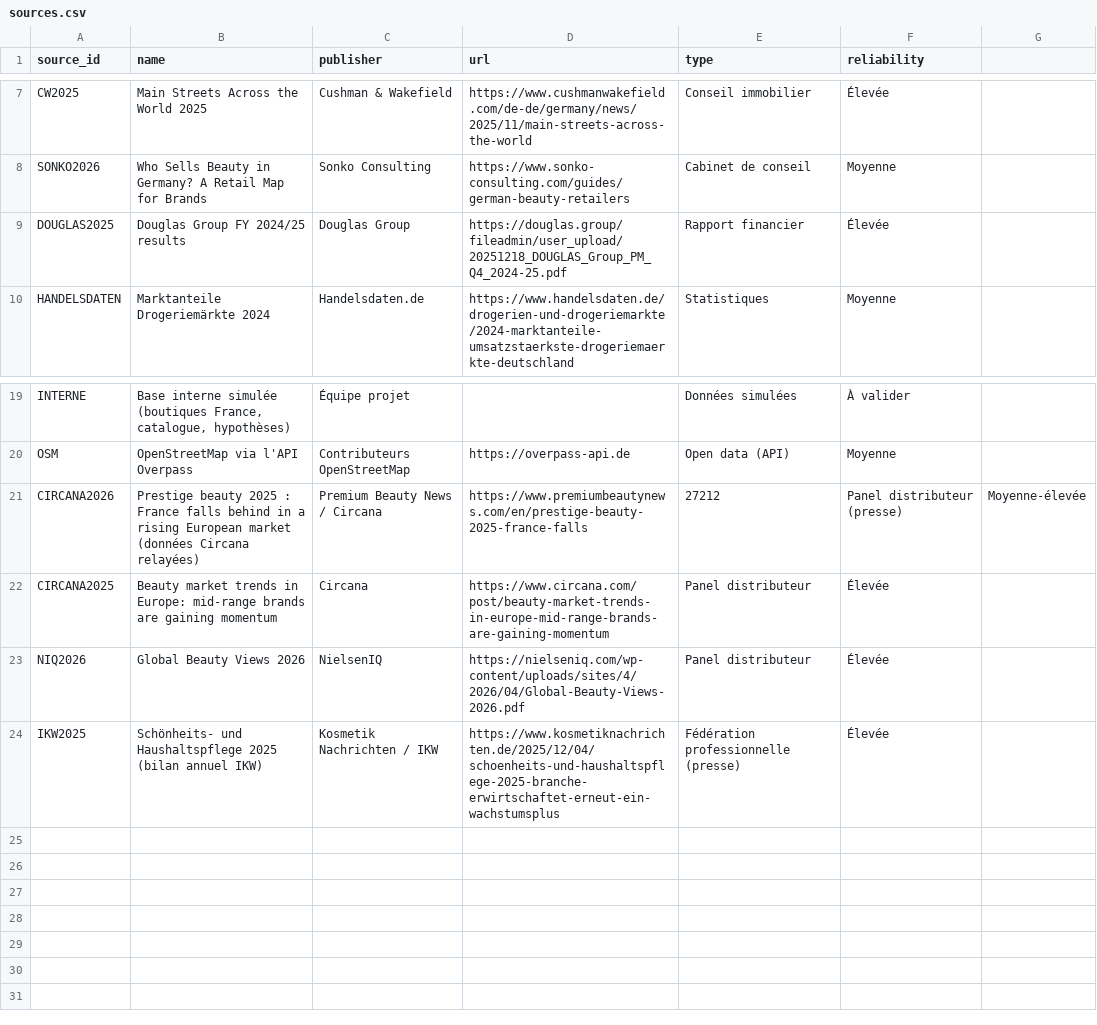
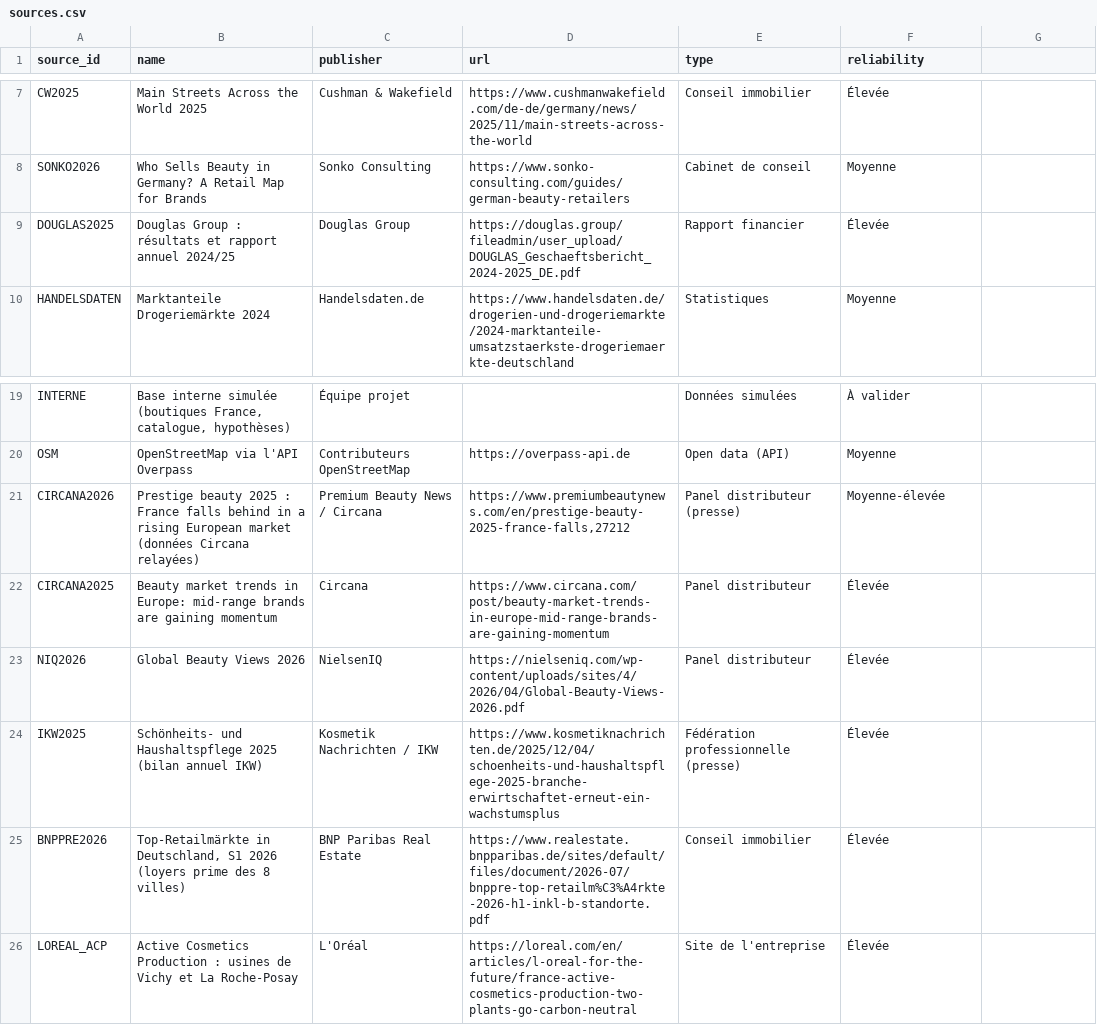
Before and after one commit to hfissier-hash/loreal-expansion-allemagne, a CSV file: data/raw/sources.csv, drawn as a sheet; only a part is shown, gaps mark what is left out.

```diff
--- a/data/raw/sources.csv
+++ b/data/raw/sources.csv
@@ -8,3 +8,3 @@ CW2025,Main Streets Across the World 2025,Cushman & Wakefield,https://www.cushma
 SONKO2026,Who Sells Beauty in Germany? A Retail Map for Brands,Sonko Consulting,https://www.sonko-consulting.com/guides/german-beauty-retailers,Cabinet de conseil,Moyenne
-DOUGLAS2025,Douglas Group FY 2024/25 results,Douglas Group,https://douglas.group/fileadmin/user_upload/20251218_DOUGLAS_Group_PM_Q4_2024-25.pdf,Rapport financier,Élevée
+DOUGLAS2025,"Douglas Group : résultats et rapport annuel 2024/25",Douglas Group,https://douglas.group/fileadmin/user_upload/DOUGLAS_Geschaeftsbericht_2024-2025_DE.pdf,Rapport financier,Élevée
 HANDELSDATEN,Marktanteile Drogeriemärkte 2024,Handelsdaten.de,https://www.handelsdaten.de/drogerien-und-drogeriemarkte/2024-marktanteile-umsatzstaerkste-drogeriemaerkte-deutschland,Statistiques,Moyenne
@@ -20,3 +20,3 @@ INTERNE,"Base interne simulée (boutiques France, catalogue, hypothèses)",Équi
 OSM,OpenStreetMap via l'API Overpass,Contributeurs OpenStreetMap,https://overpass-api.de,Open data (API),Moyenne
-CIRCANA2026,"Prestige beauty 2025 : France falls behind in a rising European market (données Circana relayées)",Premium Beauty News / Circana,https://www.premiumbeautynews.com/en/prestige-beauty-2025-france-falls,27212,Panel distributeur (presse),Moyenne-élevée
+CIRCANA2026,"Prestige beauty 2025 : France falls behind in a rising European market (données Circana relayées)",Premium Beauty News / Circana,"https://www.premiumbeautynews.com/en/prestige-beauty-2025-france-falls,27212",Panel distributeur (presse),Moyenne-élevée
 CIRCANA2025,Beauty market trends in Europe: mid-range brands are gaining momentum,Circana,https://www.circana.com/post/beauty-market-trends-in-europe-mid-range-brands-are-gaining-momentum,Panel distributeur,Élevée
@@ -24 +24,3 @@ NIQ2026,Global Beauty Views 2026,NielsenIQ,https://nielseniq.com/wp-content/uplo
 IKW2025,"Schönheits- und Haushaltspflege 2025 (bilan annuel IKW)",Kosmetik Nachrichten / IKW,https://www.kosmetiknachrichten.de/2025/12/04/schoenheits-und-haushaltspflege-2025-branche-erwirtschaftet-erneut-ein-wachstumsplus,Fédération professionnelle (presse),Élevée
+BNPPRE2026,"Top-Retailmärkte in Deutschland, S1 2026 (loyers prime des 8 villes)",BNP Paribas Real Estate,https://www.realestate.bnpparibas.de/sites/default/files/document/2026-07/bnppre-top-retailm%C3%A4rkte-2026-h1-inkl-b-standorte.pdf,Conseil immobilier,Élevée
+LOREAL_ACP,"Active Cosmetics Production : usines de Vichy et La Roche-Posay",L'Oréal,https://loreal.com/en/articles/l-oreal-for-the-future/france-active-cosmetics-production-two-plants-go-carbon-neutral,Site de l'entreprise,Élevée
```
Also changed, not shown: data/gold/dim_source.csv, data/gold/dim_ville.csv, 13 other files.
